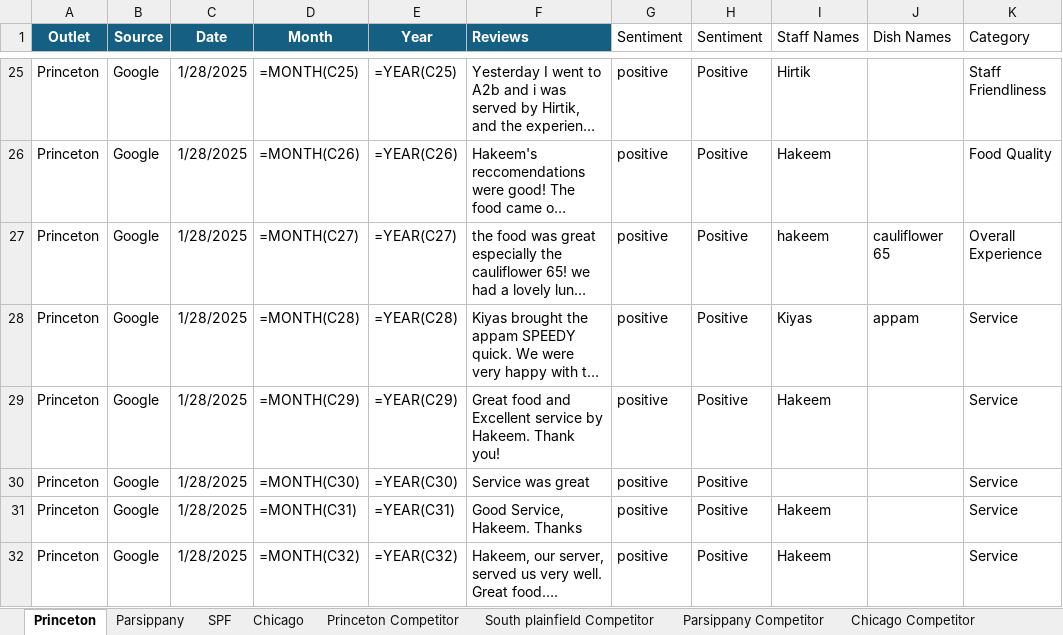
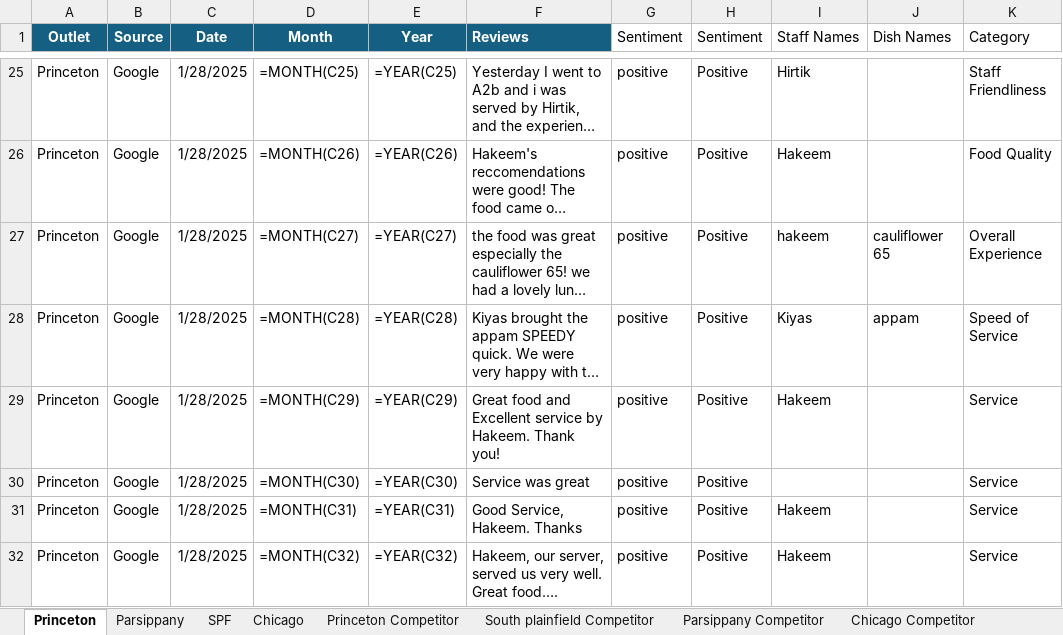
Before and after one commit to Yaswanth-Magil/Sentiment-Analysis-Dumy, an Excel workbook: A2b_January_month.xlsx, sheet Princeton, drawn as a sheet; only a part is shown, gaps mark what is left out; long unchanged cells end in …; values as stored, in another font and other column widths than the file's, no borders; formulas without a stored value are shown as written; table styles not drawn; the diff covers the shown part only; the diff names each change by its address in the sheet, - before the commit and + after, or states it on an @@ line.

```diff
--- a/A2b_January_month.xlsx (sheet Princeton)
+++ b/A2b_January_month.xlsx (sheet Princeton)
-K28 (Category): Service
+K28 (Category): Speed of Service
```
Also changed, not shown: 14 edited cells elsewhere in this sheet, sheet Chicago, sheet Parsippany, sheet SPF, sheet Princeton Competitor, sheet South plainfield Competitor, sheet Parsippany Competitor, 1 more sheet.
